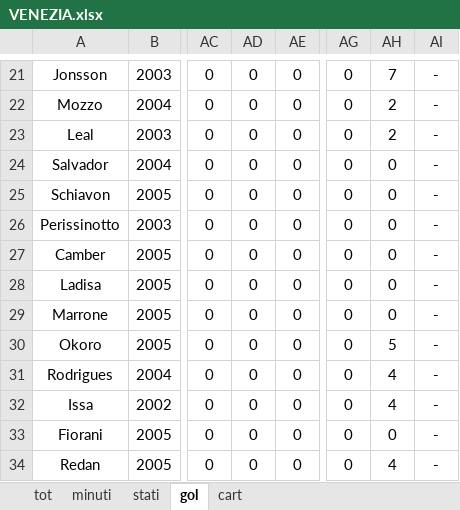
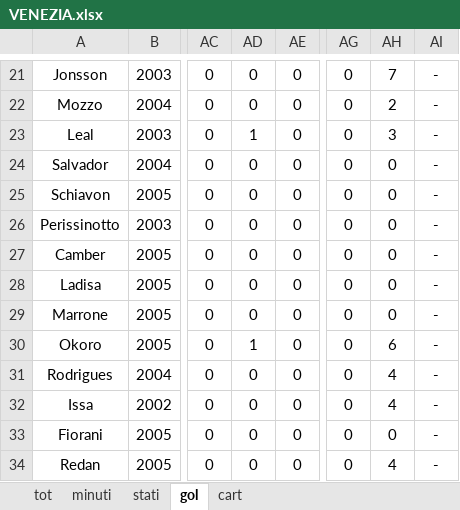
Before and after one commit to elrampa92/VFCu19, an Excel workbook: DATABASE/VENEZIA.xlsx, sheet gol, drawn as a sheet; only a part is shown, gaps mark what is left out; values as stored, in another font and other column widths than the file's, no borders; the diff names each change by its address in the sheet, - before the commit and + after, or states it on an @@ line.

```diff
--- a/DATABASE/VENEZIA.xlsx (sheet gol)
+++ b/DATABASE/VENEZIA.xlsx (sheet gol)
-AD23: 0
+AD23: 1
-AH23: 2
+AH23: 3
-AD30: 0
+AD30: 1
-AH30: 5
+AH30: 6
```
Also changed, not shown: sheet stati, sheet tot, sheet minuti.
